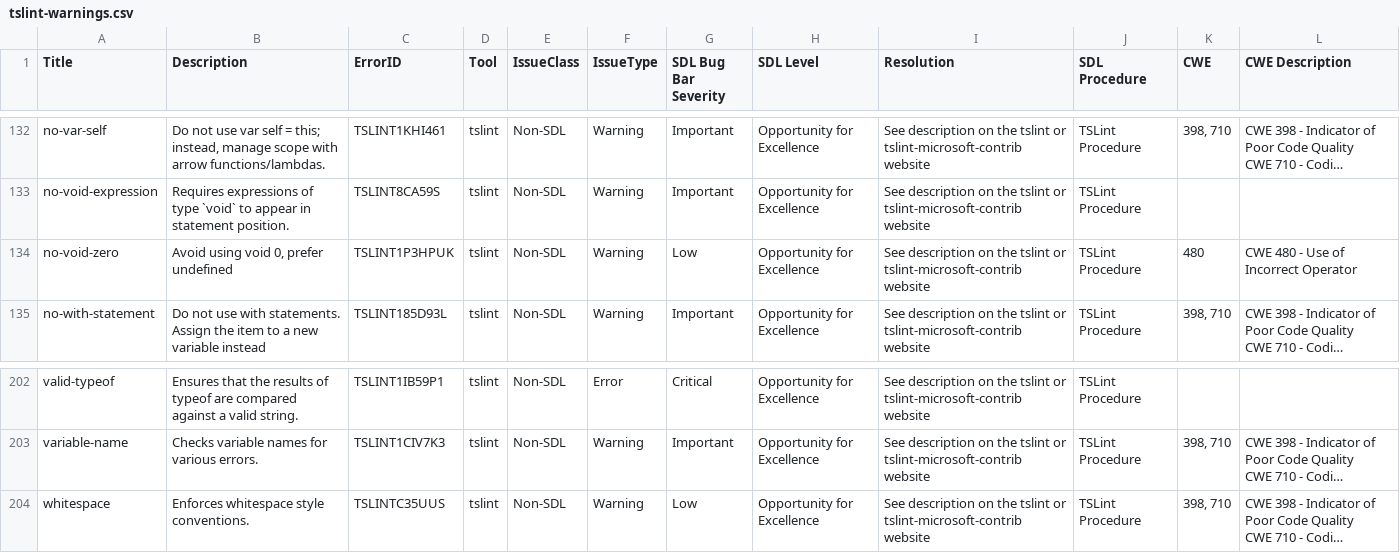
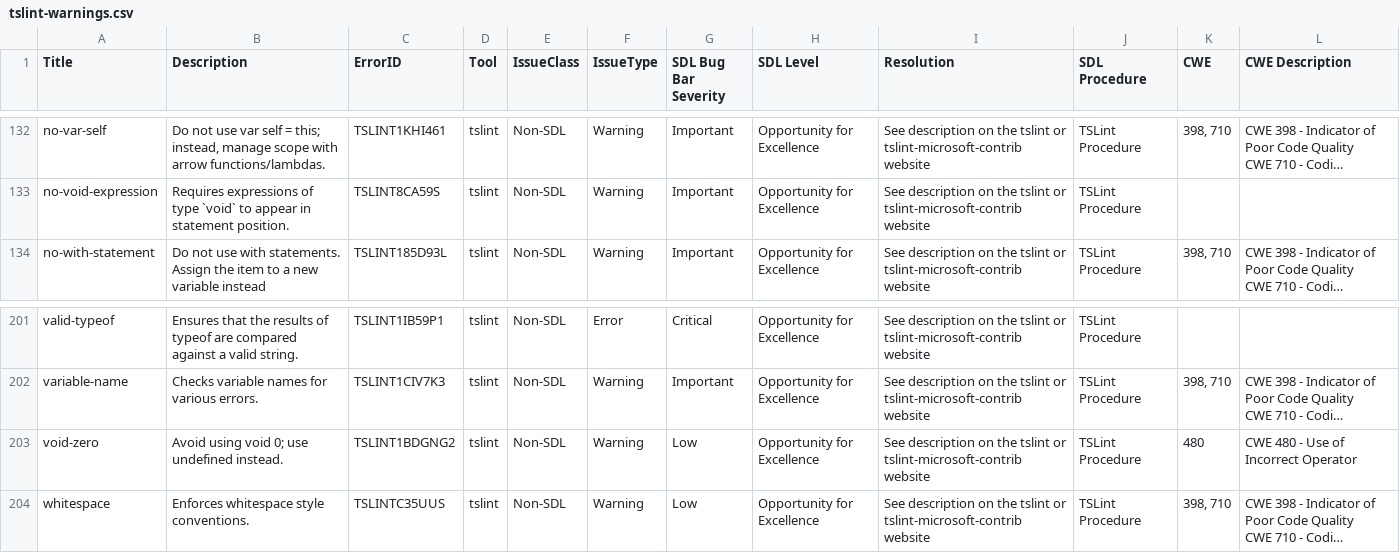
Before and after one commit to microsoft/tslint-microsoft-contrib, a CSV file: tslint-warnings.csv, drawn as a sheet; only a part is shown, gaps mark what is left out; long unchanged cells end in …; removed rows and columns are numbered as before the commit, all else as after; the diff names each change by its address in the sheet, - before the commit and + after, or states it on an @@ line.

Commit message:
feeback - simplify rule, update to new test format, fix descriptions

```diff
--- a/tslint-warnings.csv
+++ b/tslint-warnings.csv
-row 134: no-void-zero | Avoid using void 0, prefer undefined | TSLINT1P3HPUK | tslint | Non-SDL | Warning | Low | Opportunity for Excellence | See description on the tslint or tslint-microsoft-contrib website | TSLint Procedure | 480 | CWE 480 - Use of Incorrect Operator
+row 203: void-zero | Avoid using void 0; use undefined instead. | TSLINT1BDGNG2 | tslint | Non-SDL | Warning | Low | Opportunity for Excellence | See description on the tslint or tslint-microsoft-contrib website | TSLint Procedure | 480 | CWE 480 - Use of Incorrect Operator
```
Also changed, not shown: 7 other files.
